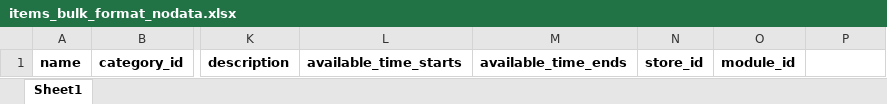
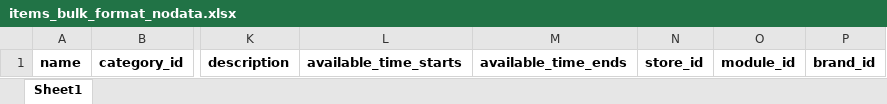
Before and after one commit to 19moynul/amiriluxe, an Excel workbook: public/assets/items_bulk_format_nodata.xlsx, sheet Sheet1, drawn as a sheet; only a part is shown, gaps mark what is left out; values as stored, in another font and other column widths than the file's, no borders; the diff names each change by its address in the sheet, - before the commit and + after, or states it on an @@ line.

```diff
--- a/public/assets/items_bulk_format_nodata.xlsx (sheet Sheet1)
+++ b/public/assets/items_bulk_format_nodata.xlsx (sheet Sheet1)
-P1: (empty)
+P1: brand_id
```
Also changed, not shown: public/assets/items_bulk_format.xlsx, public/assets/stores_bulk_format.xlsx, 3 other files.
